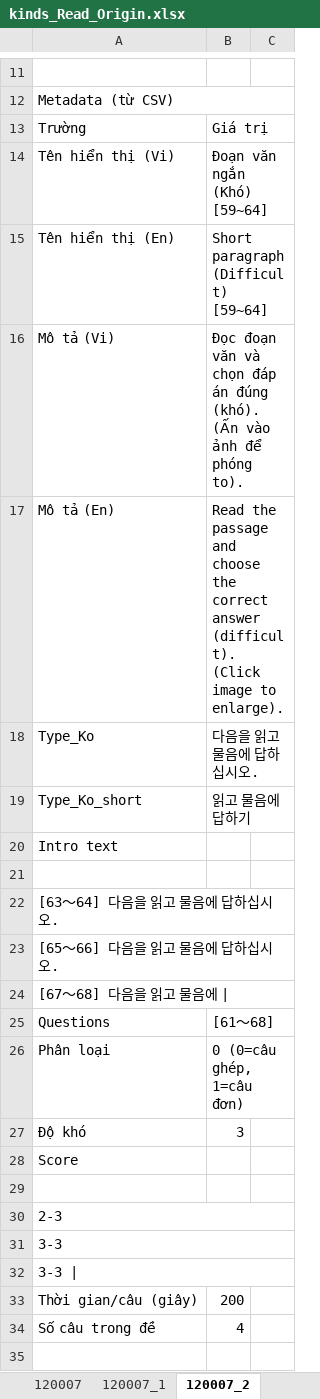
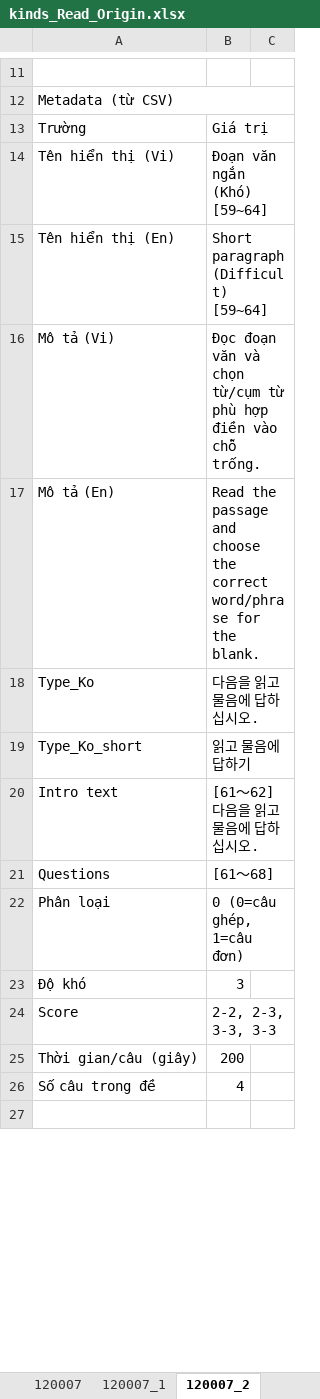
Before and after one commit to nguyendinhsinh361/migii-topik-gen, an Excel workbook: kinds_Read_Origin.xlsx, sheet 120007_2, drawn as a sheet; only a part is shown, gaps mark what is left out; values as stored, in another font and other column widths than the file's, no cell formats; removed rows and columns are numbered as before the commit, all else as after; the diff covers the shown part only; the diff names each change by its address in the sheet, - before the commit and + after, or states it on an @@ line.

```diff
--- a/kinds_Read_Origin.xlsx (sheet 120007_2)
+++ b/kinds_Read_Origin.xlsx (sheet 120007_2)
-B16: …và chọn đáp án đúng (khó). (Ấn vào ảnh để phóng to).
+B16: …và chọn từ/cụm từ phù hợp điền vào chỗ trống.
-B17: …the correct answer (difficult). (Click image to enlarge).
+B17: …the correct word/phrase for the blank.
-B20: (empty)
+B20: [61～62] 다음을 읽고 물음에 답하십시오.
-row 21: (empty)
-row 22: [63～64] 다음을 읽고 물음에 답하십시오.
-row 23: [65～66] 다음을 읽고 물음에 답하십시오.
-row 24: [67～68] 다음을 읽고 물음에
-B24: (empty)
+B24: 2-2, 2-3, 3-3, 3-3
-row 29: (empty)
-row 30: 2-3
-row 31: 3-3
-row 32: 3-3
```
Also changed, not shown: 10 added rows and 27 edited cells elsewhere in this sheet, sheet 120007_3, sheet 120007_1, sheet 220003_a_2, sheet 220003_a_1, sheet 120003_2, sheet 120003_1, 27 more sheets, cell formats, 4 other files.
